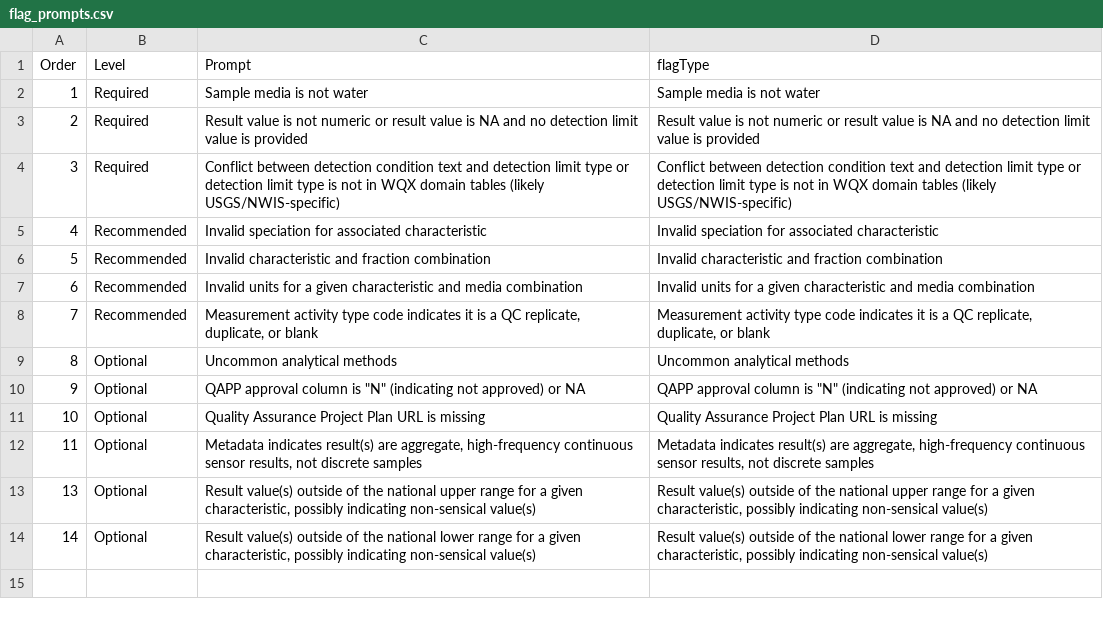
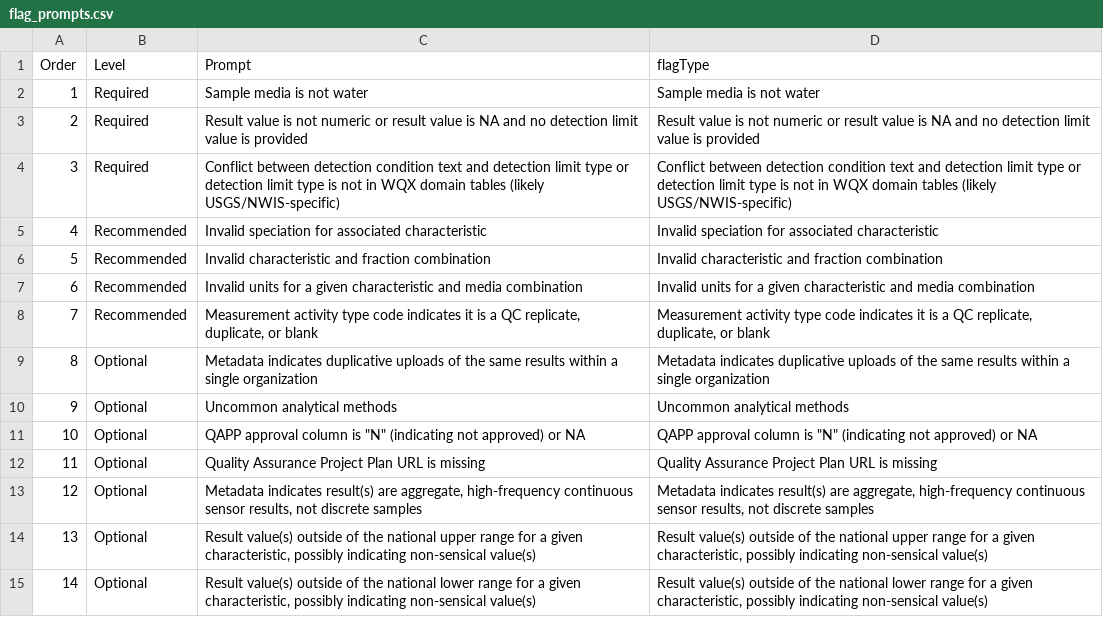
Before and after one commit to USEPA/TADAShiny, a CSV file: shiny-app/inst/flag_prompts.csv, drawn as a sheet.

```diff
--- a/shiny-app/inst/flag_prompts.csv
+++ b/shiny-app/inst/flag_prompts.csv
@@ -8,6 +8,7 @@ Order,Level,Prompt,flagType
 7,Recommended,"Measurement activity type code indicates it is a QC replicate, duplicate, or blank","Measurement activity type code indicates it is a QC replicate, duplicate, or blank"
-8,Optional,Uncommon analytical methods,Uncommon analytical methods
-9,Optional,"QAPP approval column is ""N"" (indicating not approved) or NA","QAPP approval column is ""N"" (indicating not approved) or NA"
-10,Optional,Quality Assurance Project Plan URL is missing,Quality Assurance Project Plan URL is missing
-11,Optional,"Metadata indicates result(s) are aggregate, high-frequency continuous sensor results, not discrete samples","Metadata indicates result(s) are aggregate, high-frequency continuous sensor results, not discrete samples"
+8,Optional,Metadata indicates duplicative uploads of the same results within a single organization,Metadata indicates duplicative uploads of the same results within a single organization
+9,Optional,Uncommon analytical methods,Uncommon analytical methods
+10,Optional,"QAPP approval column is ""N"" (indicating not approved) or NA","QAPP approval column is ""N"" (indicating not approved) or NA"
+11,Optional,Quality Assurance Project Plan URL is missing,Quality Assurance Project Plan URL is missing
+12,Optional,"Metadata indicates result(s) are aggregate, high-frequency continuous sensor results, not discrete samples","Metadata indicates result(s) are aggregate, high-frequency continuous sensor results, not discrete samples"
 13,Optional,"Result value(s) outside of the national upper range for a given characteristic, possibly indicating non-sensical value(s)","Result value(s) outside of the national upper range for a given characteristic, possibly indicating non-sensical value(s)"
```
Also changed, not shown: shiny-app/inst/flag_tests.csv, 9 other files.
